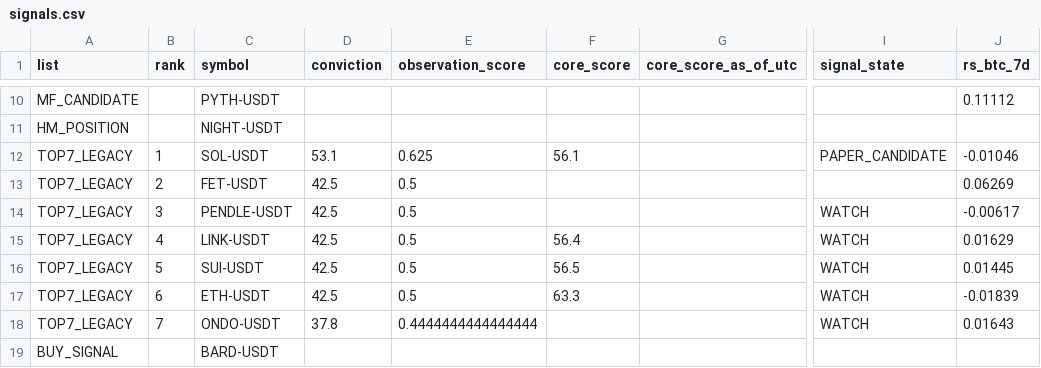
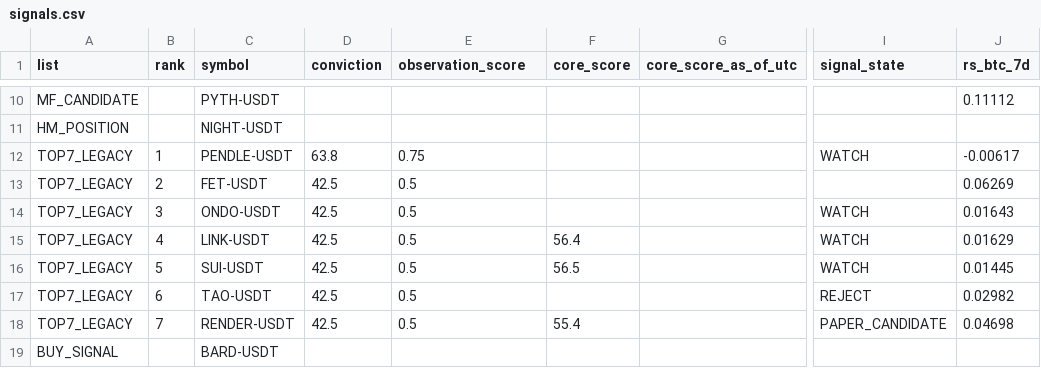
Before and after one commit to fu5202ture-beep/cqs-dashboard, a CSV file: signals.csv, drawn as a sheet; only a part is shown, gaps mark what is left out; the diff covers the shown part only; the diff names each change by its address in the sheet, - before the commit and + after, or states it on an @@ line.

```diff
--- a/signals.csv
+++ b/signals.csv
-C12 (symbol): SOL-USDT
+C12 (symbol): PENDLE-USDT
-D12 (conviction): 53.1
+D12 (conviction): 63.8
-E12 (observation_score): 0.625
+E12 (observation_score): 0.75
-F12 (core_score): 56.1
+F12 (core_score): (empty)
-I12 (signal_state): PAPER_CANDIDATE
+I12 (signal_state): WATCH
-J12 (rs_btc_7d): -0.01046
+J12 (rs_btc_7d): -0.00617
-C14 (symbol): PENDLE-USDT
+C14 (symbol): ONDO-USDT
-J14 (rs_btc_7d): -0.00617
+J14 (rs_btc_7d): 0.01643
-C17 (symbol): ETH-USDT
+C17 (symbol): TAO-USDT
-F17 (core_score): 63.3
+F17 (core_score): (empty)
-I17 (signal_state): WATCH
+I17 (signal_state): REJECT
-J17 (rs_btc_7d): -0.01839
+J17 (rs_btc_7d): 0.02982
-C18 (symbol): ONDO-USDT
+C18 (symbol): RENDER-USDT
-D18 (conviction): 37.8
+D18 (conviction): 42.5
-E18 (observation_score): 0.4444444444444444
+E18 (observation_score): 0.5
-F18 (core_score): (empty)
+F18 (core_score): 55.4
-I18 (signal_state): WATCH
+I18 (signal_state): PAPER_CANDIDATE
-J18 (rs_btc_7d): 0.01643
+J18 (rs_btc_7d): 0.04698
```
Also changed, not shown: 33 edited cells elsewhere in this file, 2 other files.
